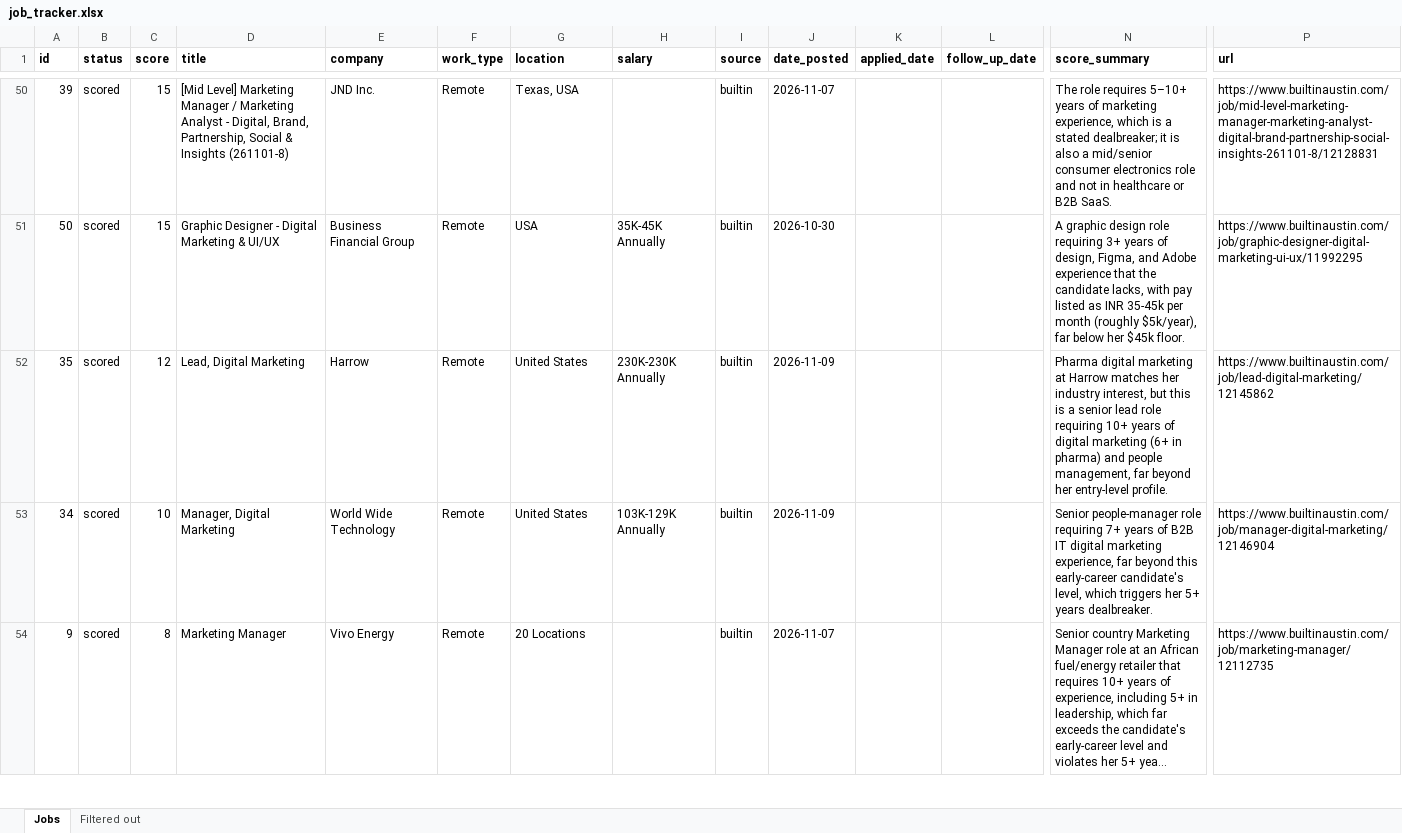
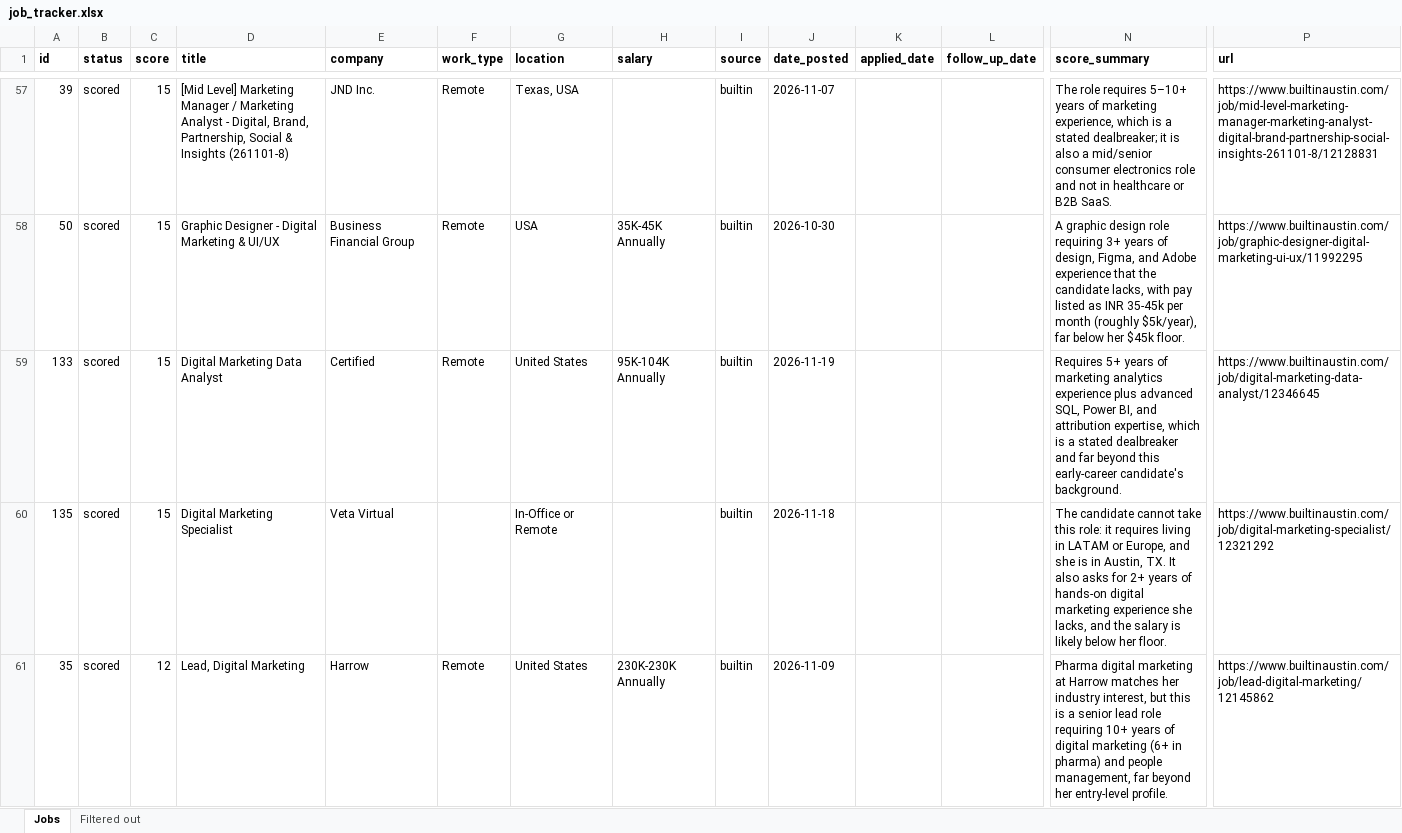
Before and after one commit to grasS-hoppeR-deV/mo-jobsearch-data, an Excel workbook: output/job_tracker.xlsx, sheet Jobs, drawn as a sheet; only a part is shown, gaps mark what is left out; the shorter side is filled out with more unchanged rows; long unchanged cells end in …; values as stored, in another font and other column widths than the file's, no borders; rows hold the shown columns only; the diff covers the shown part only; the diff names each change by its address in the sheet, - before the commit and + after, or states it on an @@ line.

```diff
--- a/output/job_tracker.xlsx (sheet Jobs)
+++ b/output/job_tracker.xlsx (sheet Jobs)
+row 59: 133 | scored | 15 | Digital Marketing Data Analyst | Certified | Remote | United States | 95K-104K Annually | builtin | 2026-11-19 |  |  | Requires 5+ years of marketing analytics experience plus advanced SQL, Power BI, and attribution expertise, which is a stated dealbreaker and far beyond this early-career candidate's background. | https://www.builtinaustin.com/job/digital-marketing-data-analyst/12346645
+row 60: 135 | scored | 15 | Digital Marketing Specialist | Veta Virtual |  | In-Office or Remote |  | builtin | 2026-11-18 |  |  | The candidate cannot take this role: it requires living in LATAM or Europe, and she is in Austin, TX. It also asks for 2+ years of hands-on digital marketing experience she lacks, and the salary is likely below her floor. | https://www.builtinaustin.com/job/digital-marketing-specialist/12321292
```
Also changed, not shown: 9 added rows elsewhere in this sheet, sheet Filtered out, 30 other files.
